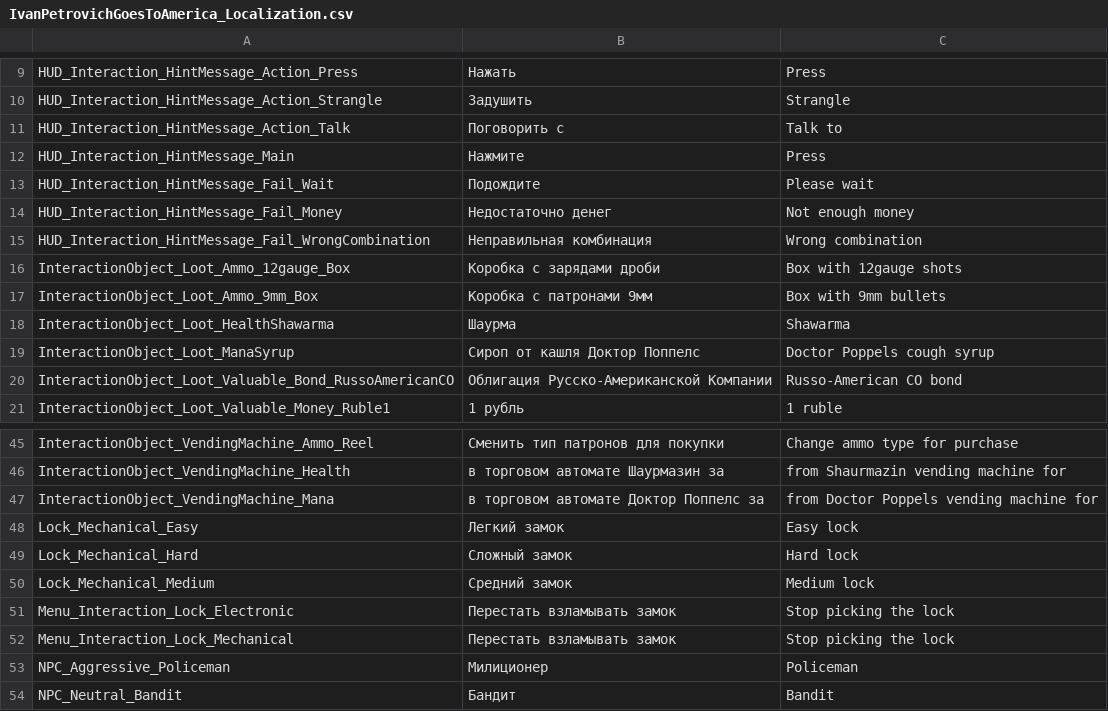
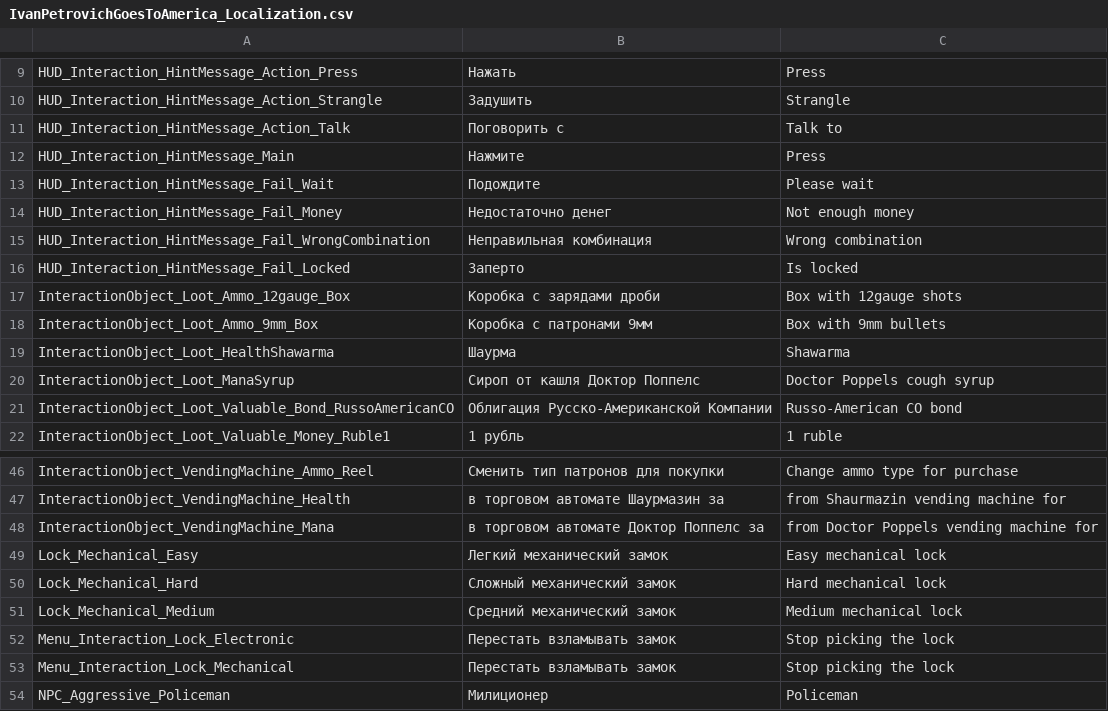
Before and after one commit to PanichMark/IvanPetrovichGoesToAmerica_Unity, a CSV file: Assets/Resources/Lozalization/IvanPetrovichGoesToAmerica_Localization.csv, drawn as a sheet; only a part is shown, gaps mark what is left out; the shorter side is filled out with more unchanged rows.

Commit message:
Started working on Localizing doors and locks

```diff
--- a/Assets/Resources/Lozalization/IvanPetrovichGoesToAmerica_Localization.csv
+++ b/Assets/Resources/Lozalization/IvanPetrovichGoesToAmerica_Localization.csv
@@ -15,2 +15,3 @@ HUD_Interaction_HintMessage_Fail_Money,Недостаточно денег,Not e
 HUD_Interaction_HintMessage_Fail_WrongCombination,Неправильная комбинация,Wrong combination
+HUD_Interaction_HintMessage_Fail_Locked,Заперто,Is locked
 InteractionObject_Loot_Ammo_12gauge_Box,Коробка с зарядами дроби,Box with 12gauge shots
@@ -47,5 +48,5 @@ InteractionObject_VendingMachine_Health,в торговом автомате Ш
 InteractionObject_VendingMachine_Mana,в торговом автомате Доктор Поппелс за,from Doctor Poppels vending machine for
-Lock_Mechanical_Easy,Легкий замок,Easy lock
-Lock_Mechanical_Hard,Сложный замок,Hard lock
-Lock_Mechanical_Medium,Средний замок,Medium lock
+Lock_Mechanical_Easy,Легкий механический замок,Easy mechanical lock
+Lock_Mechanical_Hard,Сложный механический замок,Hard mechanical lock
+Lock_Mechanical_Medium,Средний механический замок,Medium mechanical lock
 Menu_Interaction_Lock_Electronic,Перестать взламывать замок,Stop picking the lock
```
Also changed, not shown: 14 other files.
